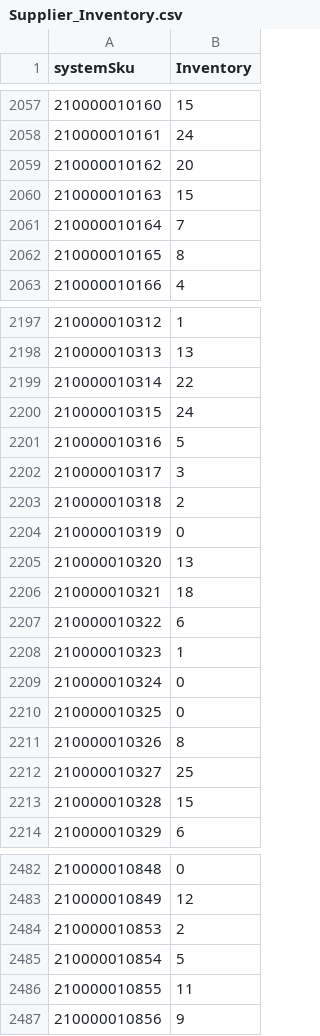
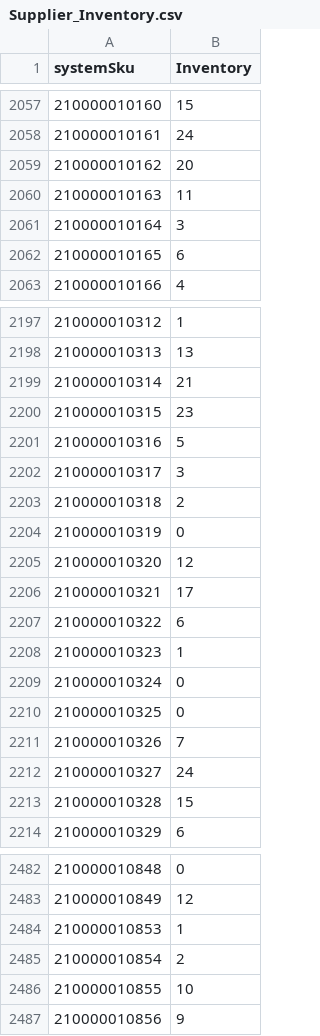
Before and after one commit to WindanceBoardshop/Supplier_Inventory_Updates, a CSV file: Supplier_Inventory.csv, drawn as a sheet; only a part is shown, gaps mark what is left out; the diff covers the shown part only.

```diff
--- a/Supplier_Inventory.csv
+++ b/Supplier_Inventory.csv
@@ -2059,5 +2059,5 @@ systemSku,Inventory
 210000010162,20
-210000010163,15
-210000010164,7
-210000010165,8
+210000010163,11
+210000010164,3
+210000010165,6
 210000010166,4
@@ -2198,4 +2198,4 @@ systemSku,Inventory
 210000010313,13
-210000010314,22
-210000010315,24
+210000010314,21
+210000010315,23
 210000010316,5
@@ -2204,4 +2204,4 @@ systemSku,Inventory
 210000010319,0
-210000010320,13
-210000010321,18
+210000010320,12
+210000010321,17
 210000010322,6
@@ -2210,4 +2210,4 @@ systemSku,Inventory
 210000010325,0
-210000010326,8
-210000010327,25
+210000010326,7
+210000010327,24
 210000010328,15
@@ -2483,5 +2483,5 @@ systemSku,Inventory
 210000010849,12
-210000010853,2
-210000010854,5
-210000010855,11
+210000010853,1
+210000010854,2
+210000010855,10
 210000010856,9
```
Also changed, not shown: 56 edited cells elsewhere in this file.
